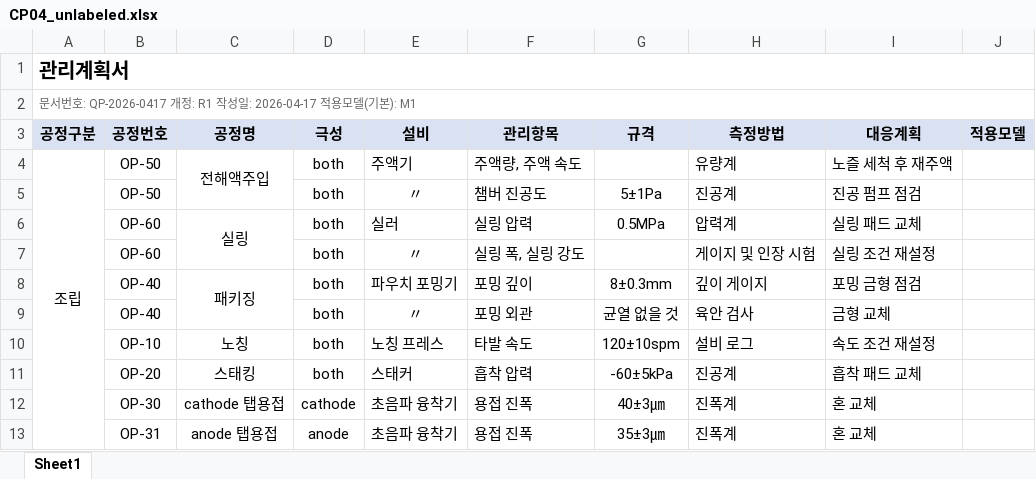
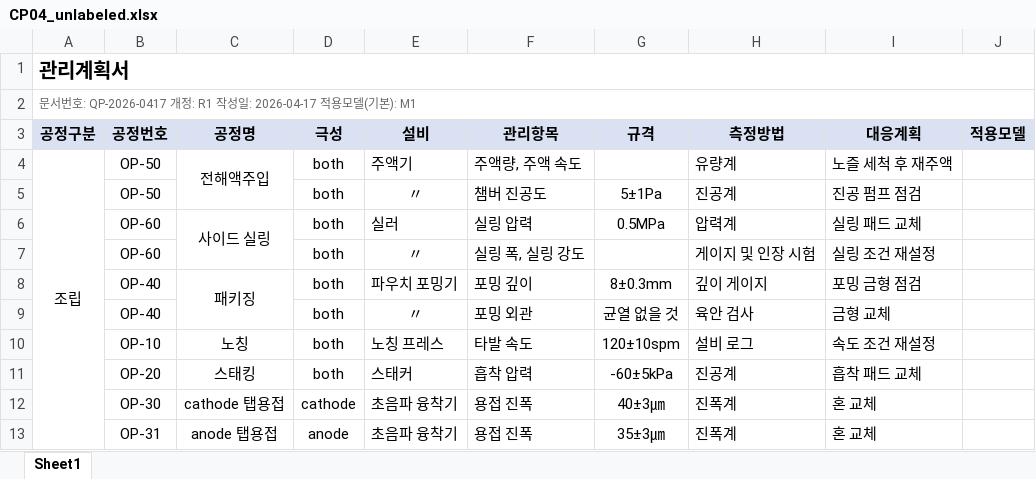
Before and after one commit to playjae0/ontology_system, an Excel workbook: mock/raw/CP04_unlabeled.xlsx, sheet Sheet1, drawn as a sheet; values as stored, in another font and other column widths than the file's, no borders; the diff names each change by its address in the sheet, - before the commit and + after, or states it on an @@ line.

```diff
--- a/mock/raw/CP04_unlabeled.xlsx (sheet Sheet1)
+++ b/mock/raw/CP04_unlabeled.xlsx (sheet Sheet1)
-C6 (공정명): 실링
+C6 (공정명): 사이드 실링
```
Also changed, not shown: mock/raw/CP01.xlsx, mock/raw/CP03_bad.xlsx, 24 other files.
